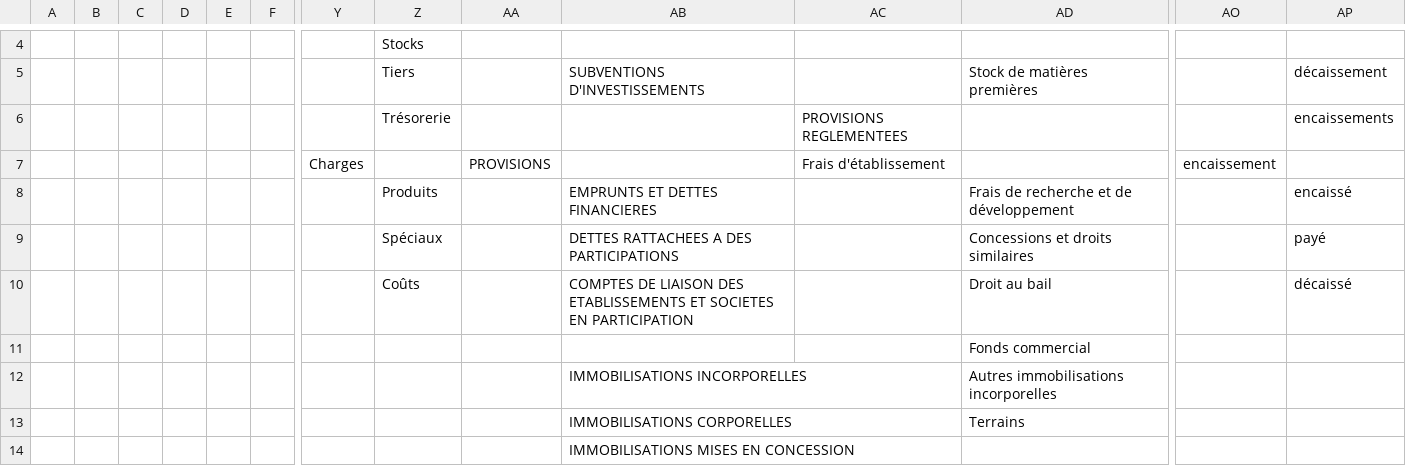
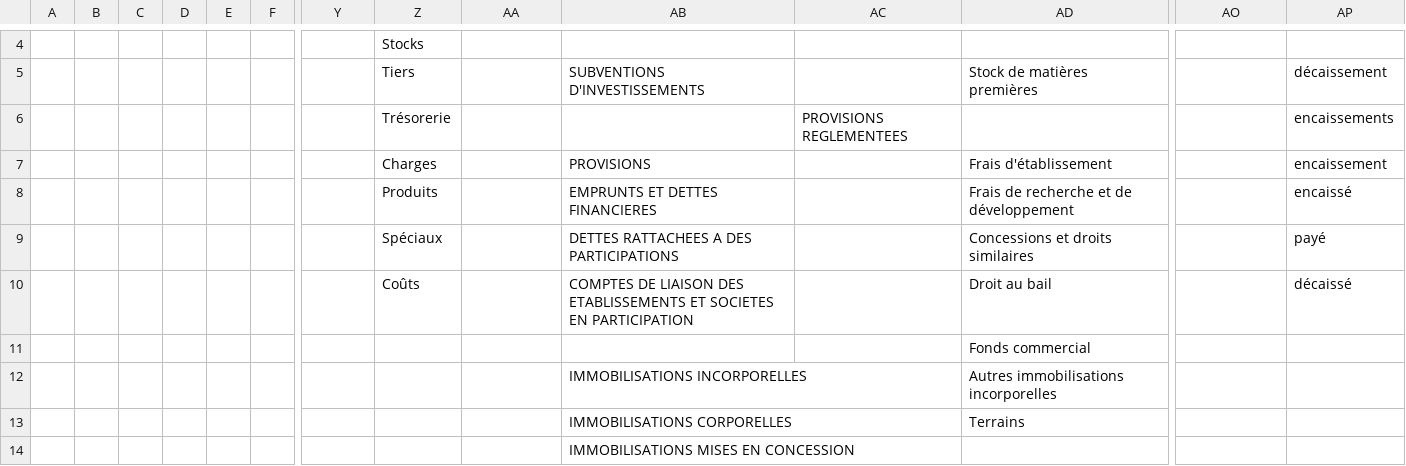
Before and after one commit to ranianadine25/chatcount_backend, a CSV file: uploads/MotsCles.csv, drawn as a sheet; only a part is shown, gaps mark what is left out; removed rows and columns are numbered as before the commit, all else as after; rows hold the shown columns only; the diff names each change by its address in the sheet, - before the commit and + after, or states it on an @@ line.

```diff
--- a/uploads/MotsCles.csv
+++ b/uploads/MotsCles.csv
-row 7:  |  |  |  |  |  | Charges |  | PROVISIONS |  | Frais d'établissement |  | encaissement
+row 7:  |  |  |  |  |  |  | Charges |  | PROVISIONS |  | Frais d'établissement |  | encaissement
```
Also changed, not shown: 7 other files.
